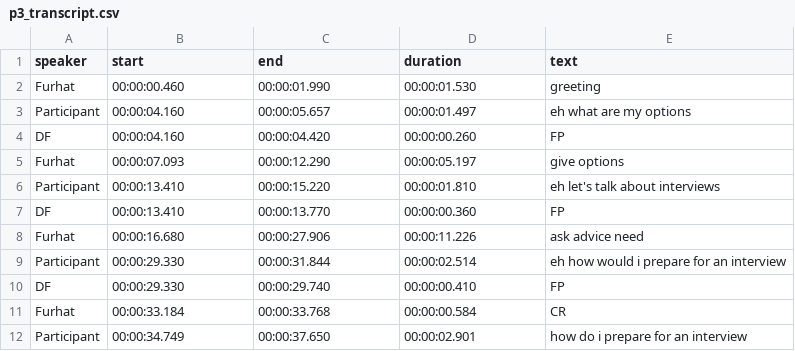
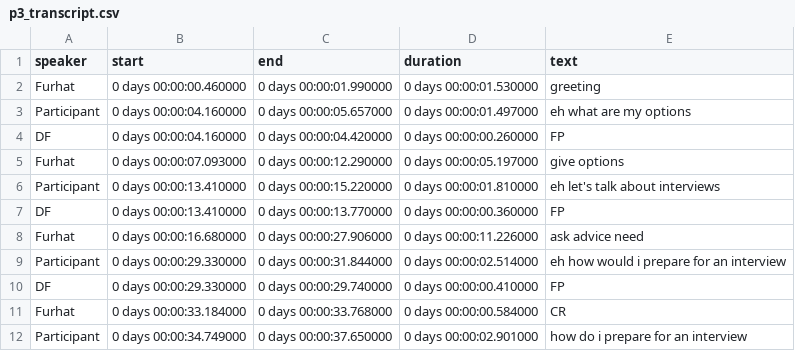
Before and after one commit to eileenkammel/HCIAnalysis, a CSV file: Transcripts/p3_transcript.csv, drawn as a sheet; only a part is shown; the diff covers the shown part only.

```diff
--- a/Transcripts/p3_transcript.csv
+++ b/Transcripts/p3_transcript.csv
@@ -1,12 +1,12 @@
 speaker,start,end,duration,text
-Furhat,00:00:00.460,00:00:01.990,00:00:01.530,greeting
-Participant,00:00:04.160,00:00:05.657,00:00:01.497,eh what are my options
-DF,00:00:04.160,00:00:04.420,00:00:00.260, FP
-Furhat,00:00:07.093,00:00:12.290,00:00:05.197,give options
-Participant,00:00:13.410,00:00:15.220,00:00:01.810,eh let's talk about interviews
-DF,00:00:13.410,00:00:13.770,00:00:00.360,FP
-Furhat,00:00:16.680,00:00:27.906,00:00:11.226,ask advice need
-Participant,00:00:29.330,00:00:31.844,00:00:02.514,eh how would i prepare for an interview
-DF,00:00:29.330,00:00:29.740,00:00:00.410,FP
-Furhat,00:00:33.184,00:00:33.768,00:00:00.584,CR
-Participant,00:00:34.749,00:00:37.650,00:00:02.901,how do i prepare for an interview
+Furhat,0 days 00:00:00.460000,0 days 00:00:01.990000,0 days 00:00:01.530000,greeting
+Participant,0 days 00:00:04.160000,0 days 00:00:05.657000,0 days 00:00:01.497000,eh what are my options
+DF,0 days 00:00:04.160000,0 days 00:00:04.420000,0 days 00:00:00.260000, FP
+Furhat,0 days 00:00:07.093000,0 days 00:00:12.290000,0 days 00:00:05.197000,give options
+Participant,0 days 00:00:13.410000,0 days 00:00:15.220000,0 days 00:00:01.810000,eh let's talk about interviews
+DF,0 days 00:00:13.410000,0 days 00:00:13.770000,0 days 00:00:00.360000,FP
+Furhat,0 days 00:00:16.680000,0 days 00:00:27.906000,0 days 00:00:11.226000,ask advice need
+Participant,0 days 00:00:29.330000,0 days 00:00:31.844000,0 days 00:00:02.514000,eh how would i prepare for an interview
+DF,0 days 00:00:29.330000,0 days 00:00:29.740000,0 days 00:00:00.410000,FP
+Furhat,0 days 00:00:33.184000,0 days 00:00:33.768000,0 days 00:00:00.584000,CR
+Participant,0 days 00:00:34.749000,0 days 00:00:37.650000,0 days 00:00:02.901000,how do i prepare for an interview
```
Also changed, not shown: 72 edited cells elsewhere in this file, Transcripts/p2_transcript.csv, Transcripts/p4_transcript.csv, 7 other files.
